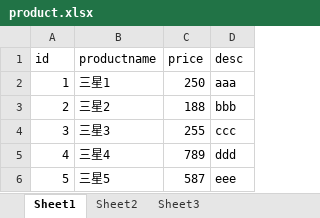
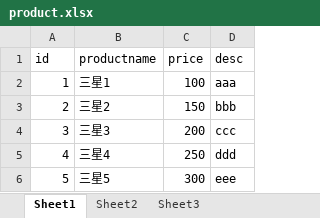
Before and after one commit to liusiyuan1719/java, an Excel workbook: src/product.xlsx, sheet Sheet1, drawn as a sheet; values as stored, in another font and other column widths than the file's, no borders; the diff names each change by its address in the sheet, - before the commit and + after, or states it on an @@ line.

```diff
--- a/src/product.xlsx (sheet Sheet1)
+++ b/src/product.xlsx (sheet Sheet1)
-C2 (price): 250
+C2 (price): 100
-C3 (price): 188
+C3 (price): 150
-C4 (price): 255
+C4 (price): 200
-C5 (price): 789
+C5 (price): 250
-C6 (price): 587
+C6 (price): 300
```
Also changed, not shown: 3 other files.
